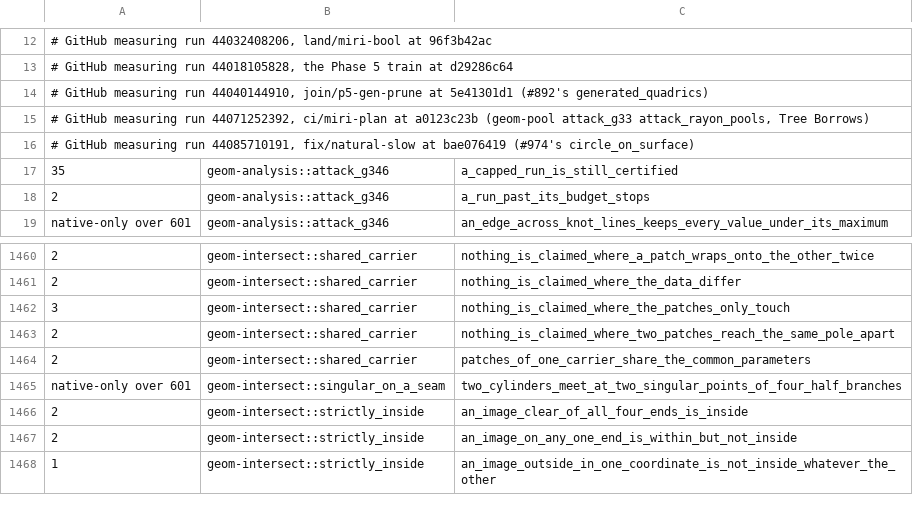
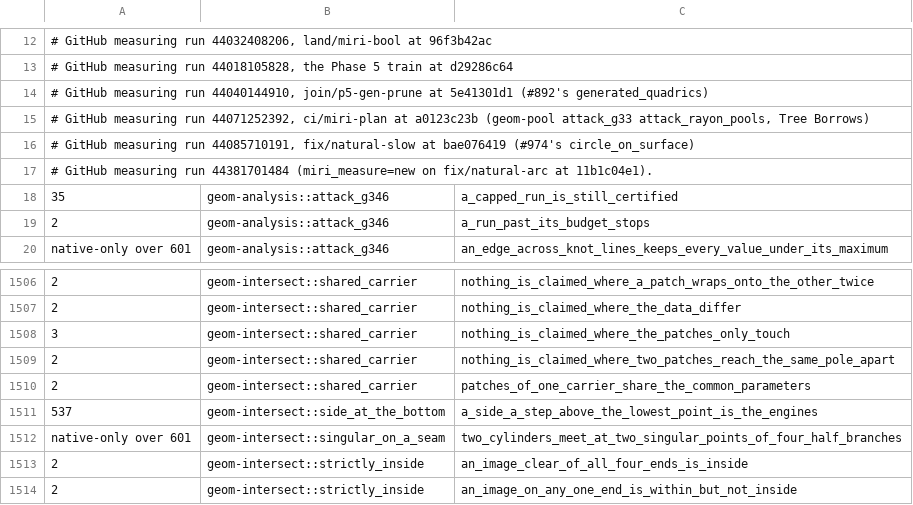
Before and after one commit to spareware-co-op/spareware, a TSV file: projects/engines/geometry/crates/geom-test/src/miri-times.tsv, drawn as a sheet; only a part is shown, gaps mark what is left out; the shorter side is filled out with more unchanged rows; the diff covers the shown part only; the diff names each change by its address in the sheet, - before the commit and + after, or states it on an @@ line.

```diff
--- a/projects/engines/geometry/crates/geom-test/src/miri-times.tsv
+++ b/projects/engines/geometry/crates/geom-test/src/miri-times.tsv
+row 17: # GitHub measuring run 44381701484 (miri_measure=new on fix/natural-arc at 11b1c04e1).
+row 1511: 537 | geom-intersect::side_at_the_bottom | a_side_a_step_above_the_lowest_point_is_the_engines
```
Also changed, not shown: 45 added rows elsewhere in this file.
